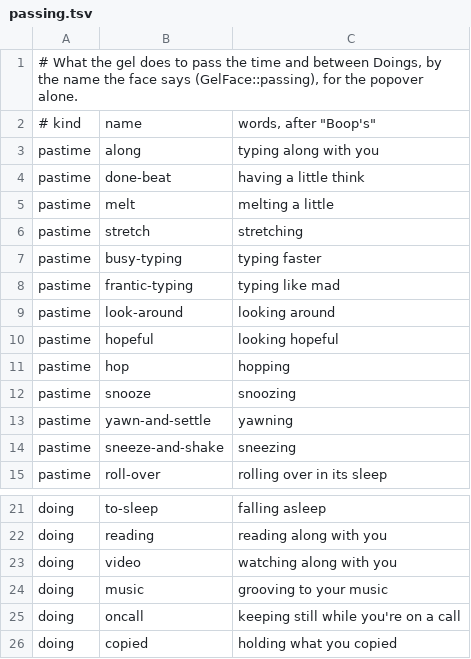
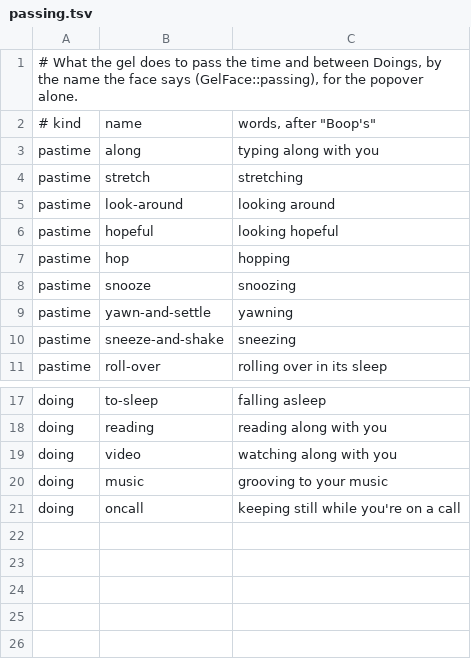
Before and after one commit to Mellow-Machines-Lab/SlimeBuddy, a TSV file: character/mac/passing.tsv, drawn as a sheet; only a part is shown, gaps mark what is left out; the diff names each change by its address in the sheet, - before the commit and + after, or states it on an @@ line.

```diff
--- a/character/mac/passing.tsv
+++ b/character/mac/passing.tsv
-row 4: pastime | done-beat | having a little think
-row 5: pastime | melt | melting a little
-row 7: pastime | busy-typing | typing faster
-row 8: pastime | frantic-typing | typing like mad
-row 26: doing | copied | holding what you copied
```
Also changed, not shown: 53 other files.
